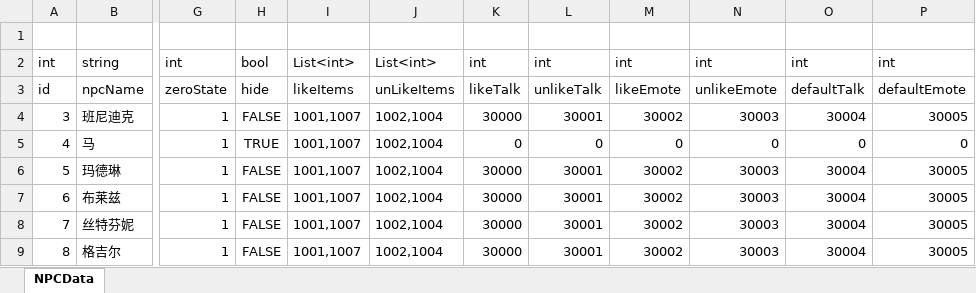
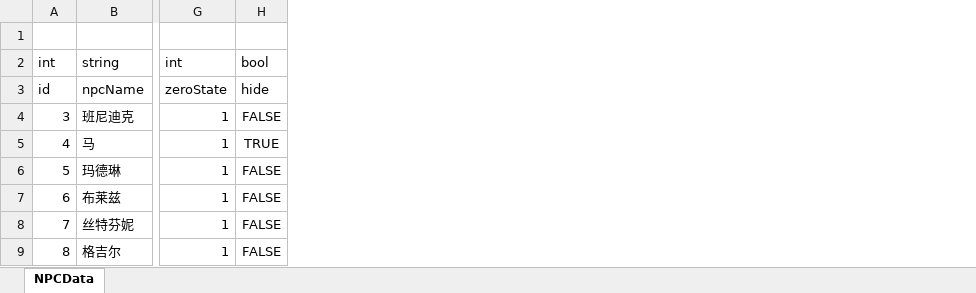
Before and after one commit to shanflyer/Rune-Factory, an Excel workbook: Datas/NPCData.xlsx, sheet NPCData, drawn as a sheet; only a part is shown, gaps mark what is left out; values as stored, in another font and other column widths than the file's, no borders; the diff names each change by its address in the sheet, - before the commit and + after, or states it on an @@ line.

```diff
--- a/Datas/NPCData.xlsx (sheet NPCData)
+++ b/Datas/NPCData.xlsx (sheet NPCData)
-column I, rows 2-9: List<int> | likeItems | 1001,1007 | 1001,1007 | 1001,1007 | 1001,1007 | 1001,1007 | 1001,1007
-column J, rows 2-9: List<int> | unLikeItems | 1002,1004 | 1002,1004 | 1002,1004 | 1002,1004 | 1002,1004 | 1002,1004
-column K, rows 2-9: int | likeTalk | 30000 | 0 | 30000 | 30000 | 30000 | 30000
-column L, rows 2-9: int | unlikeTalk | 30001 | 0 | 30001 | 30001 | 30001 | 30001
-column M, rows 2-9: int | likeEmote | 30002 | 0 | 30002 | 30002 | 30002 | 30002
-column N, rows 2-9: int | unlikeEmote | 30003 | 0 | 30003 | 30003 | 30003 | 30003
-column O, rows 2-9: int | defaultTalk | 30004 | 0 | 30004 | 30004 | 30004 | 30004
-column P, rows 2-9: int | defaultEmote | 30005 | 0 | 30005 | 30005 | 30005 | 30005
```
Also changed, not shown: Datas/MapNpcData.xlsx, 34 other files.
